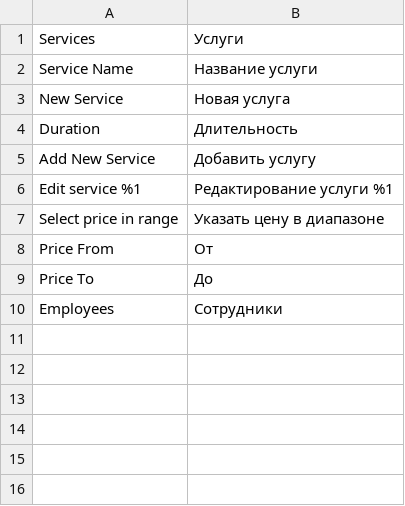
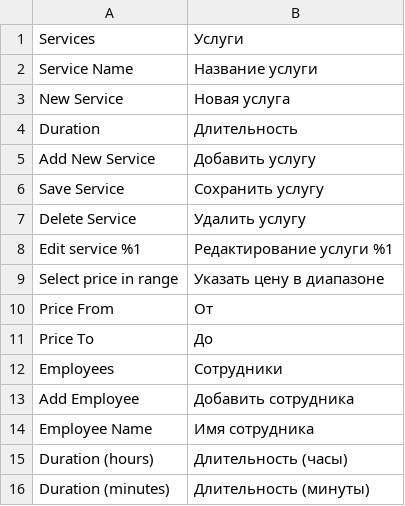
Before and after one commit to popovdenis/perfect-m2, a CSV file: app/code/Perfect/Service/i18n/ru_RU.csv, drawn as a sheet; the diff names each change by its address in the sheet, - before the commit and + after, or states it on an @@ line.

```diff
--- a/app/code/Perfect/Service/i18n/ru_RU.csv
+++ b/app/code/Perfect/Service/i18n/ru_RU.csv
+row 6: Save Service | Сохранить услугу
+row 7: Delete Service | Удалить услугу
+row 13: Add Employee | Добавить сотрудника
+row 14: Employee Name | Имя сотрудника
+row 15: Duration (hours) | Длительность (часы)
+row 16: Duration (minutes) | Длительность (минуты)
```
Also changed, not shown: 6 other files.
